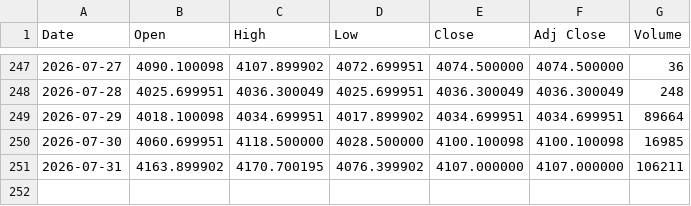
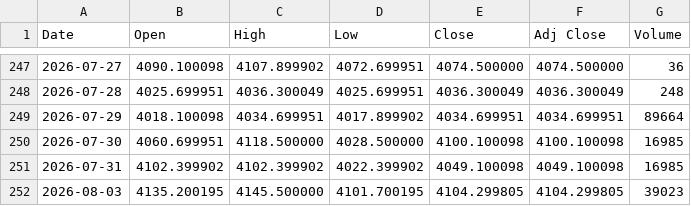
Before and after one commit to yamaccu/marketdata, a CSV file: data/gold_futures.csv, drawn as a sheet; only a part is shown, gaps mark what is left out.

```diff
--- a/data/gold_futures.csv
+++ b/data/gold_futures.csv
@@ -250,2 +250,3 @@ Date,Open,High,Low,Close,Adj Close,Volume
 2026-07-30,4060.699951,4118.500000,4028.500000,4100.100098,4100.100098,16985
-2026-07-31,4163.899902,4170.700195,4076.399902,4107.000000,4107.000000,106211
+2026-07-31,4102.399902,4102.399902,4022.399902,4049.100098,4049.100098,16985
+2026-08-03,4135.200195,4145.500000,4101.700195,4104.299805,4104.299805,39023
```
Also changed, not shown: data/bitcoin.csv, data/bitcoin_1h.csv, 3 other files.
